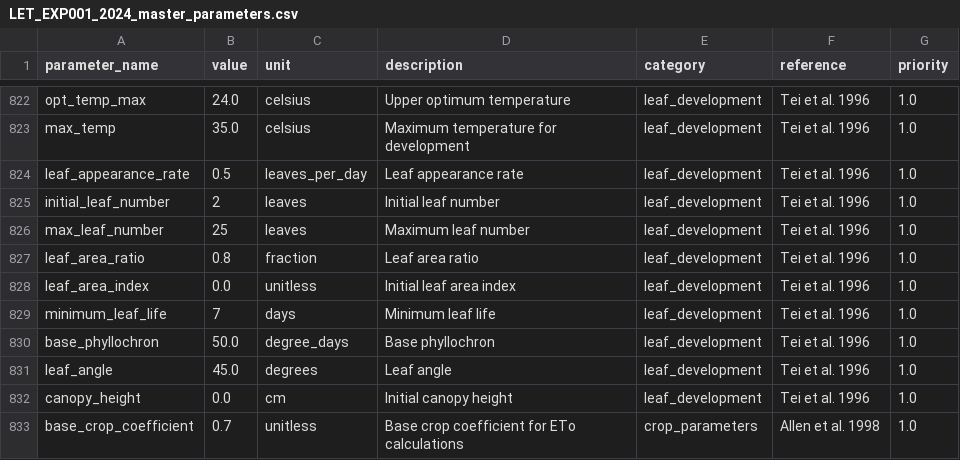
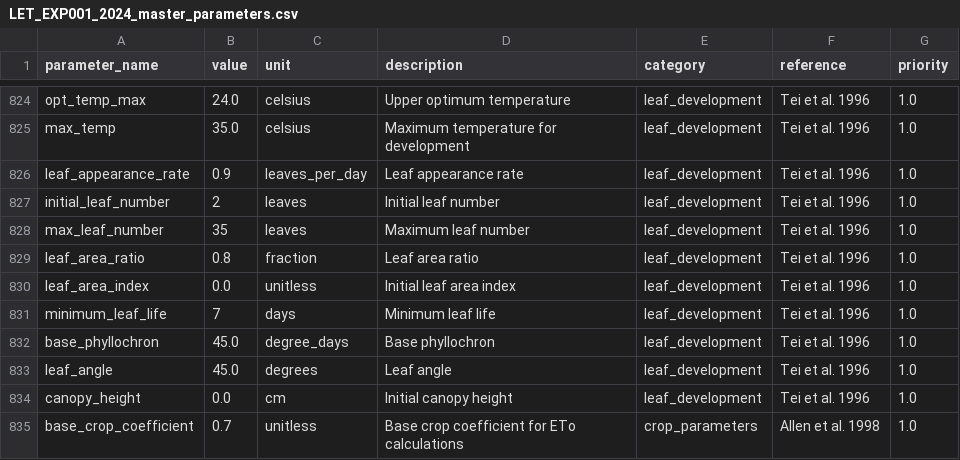
Before and after one commit to kapil-161/hydroponic_python, a CSV file: input/LET_EXP001_2024_master_parameters.csv, drawn as a sheet; only a part is shown, gaps mark what is left out; the diff covers the shown part only.

```diff
--- a/input/LET_EXP001_2024_master_parameters.csv
+++ b/input/LET_EXP001_2024_master_parameters.csv
@@ -823,5 +825,5 @@ opt_temp_max,24.0,celsius,Upper optimum temperature,leaf_development,Tei et al.
 max_temp,35.0,celsius,Maximum temperature for development,leaf_development,Tei et al. 1996,1.0
-leaf_appearance_rate,0.5,leaves_per_day,Leaf appearance rate,leaf_development,Tei et al. 1996,1.0
+leaf_appearance_rate,0.9,leaves_per_day,Leaf appearance rate,leaf_development,Tei et al. 1996,1.0
 initial_leaf_number,2,leaves,Initial leaf number,leaf_development,Tei et al. 1996,1.0
-max_leaf_number,25,leaves,Maximum leaf number,leaf_development,Tei et al. 1996,1.0
+max_leaf_number,35,leaves,Maximum leaf number,leaf_development,Tei et al. 1996,1.0
 leaf_area_ratio,0.8,fraction,Leaf area ratio,leaf_development,Tei et al. 1996,1.0
@@ -829,3 +831,3 @@ leaf_area_index,0.0,unitless,Initial leaf area index,leaf_development,Tei et al.
 minimum_leaf_life,7,days,Minimum leaf life,leaf_development,Tei et al. 1996,1.0
-base_phyllochron,50.0,degree_days,Base phyllochron,leaf_development,Tei et al. 1996,1.0
+base_phyllochron,45.0,degree_days,Base phyllochron,leaf_development,Tei et al. 1996,1.0
 leaf_angle,45.0,degrees,Leaf angle,leaf_development,Tei et al. 1996,1.0
```
Also changed, not shown: 2 added rows and 15 edited cells elsewhere in this file, 2 other files.
